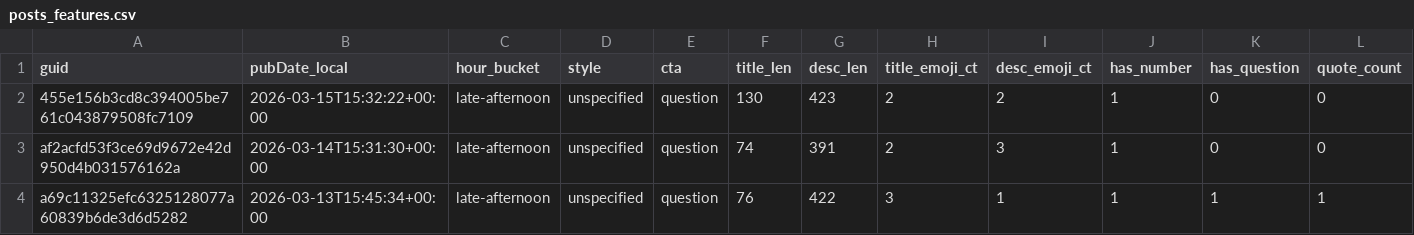
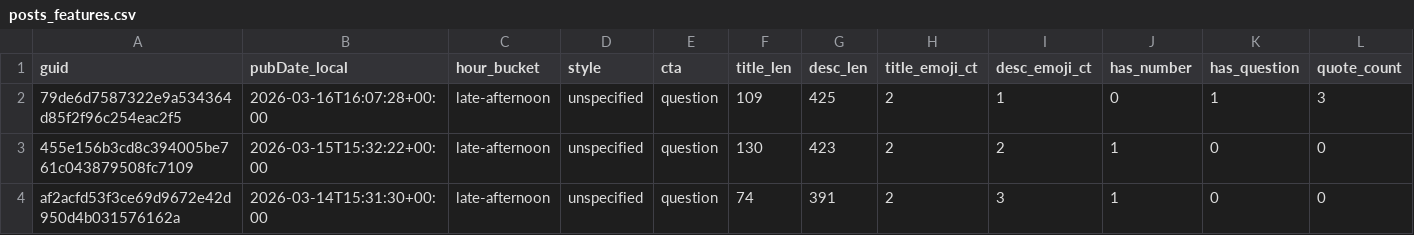
Before and after one commit to nikopastore/scalepilot-autopost, a CSV file: analytics/posts_features.csv, drawn as a sheet; only a part is shown; the shorter side is filled out with more unchanged rows; rows hold the shown columns only; the diff names each change by its address in the sheet, - before the commit and + after, or states it on an @@ line.

Commit message:
analytics: update reports [skip ci]

```diff
--- a/analytics/posts_features.csv
+++ b/analytics/posts_features.csv
+row 2: 79de6d7587322e9a534364d85f2f96c254eac2f5 | 2026-03-16T16:07:28+00:00 | late-afternoon | unspecified | question | 109 | 425 | 2 | 1 | 0 | 1 | 3
```
Also changed, not shown: analytics/feature_summary.csv, 2 other files.
